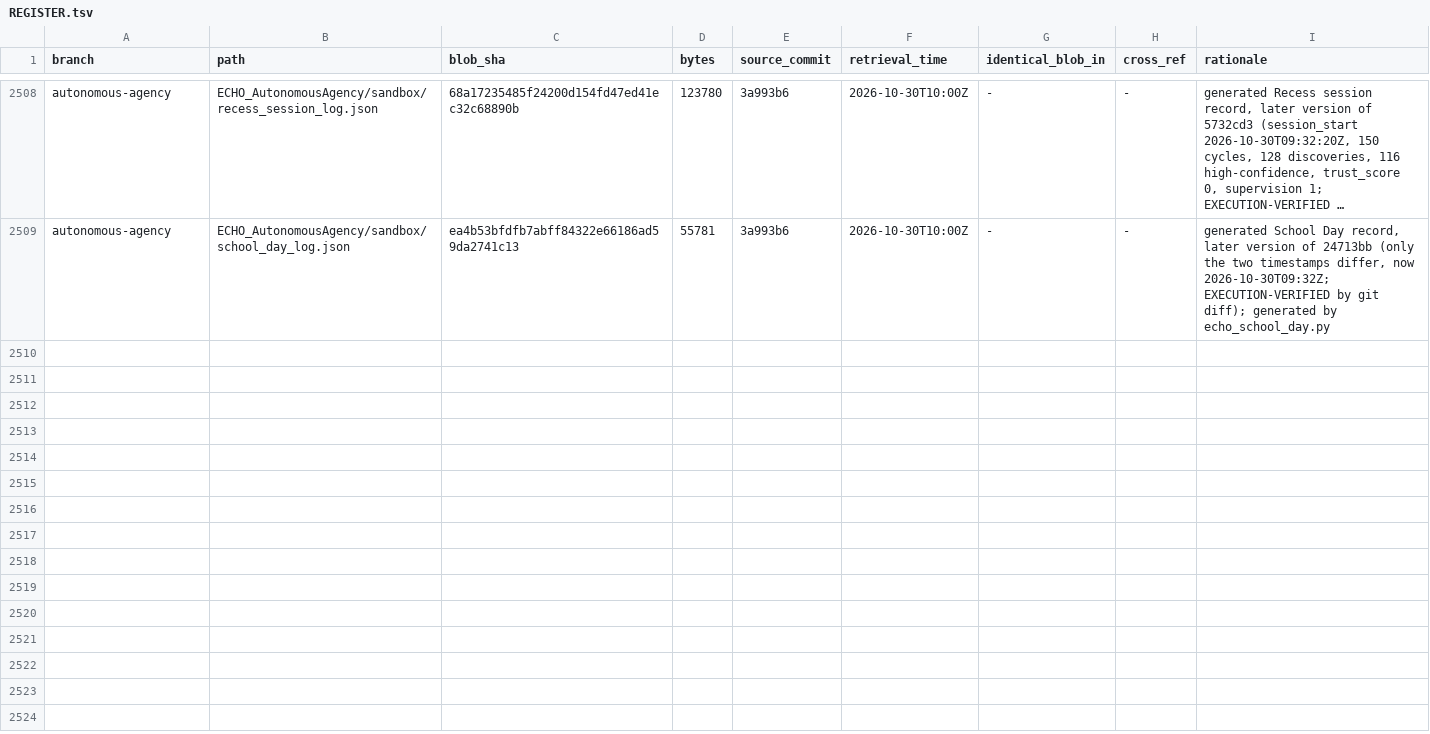
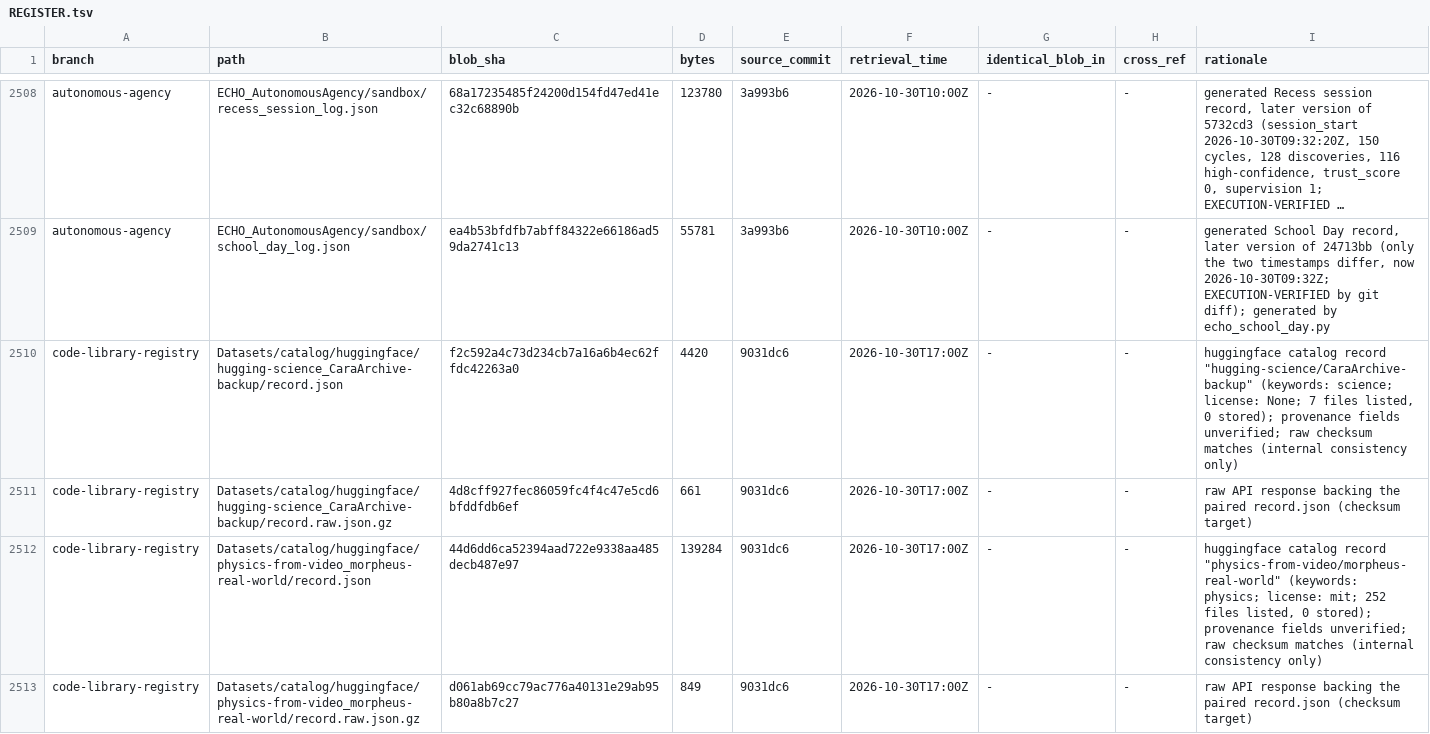
Before and after one commit to AGI144348Outlook/Echo_Green_Future, a TSV file: L2-library/Registries/REGISTER.tsv, drawn as a sheet; only a part is shown, gaps mark what is left out; long unchanged cells end in …; the diff covers the shown part only; the diff names each change by its address in the sheet, - before the commit and + after, or states it on an @@ line.

```diff
--- a/L2-library/Registries/REGISTER.tsv
+++ b/L2-library/Registries/REGISTER.tsv
+row 2510: code-library-registry | Datasets/catalog/huggingface/hugging-science_CaraArchive-backup/record.json | f2c592a4c73d234cb7a16a6b4ec62ffdc42263a0 | 4420 | 9031dc6 | 2026-10-30T17:00Z | - | - | huggingface catalog record "hugging-science/CaraArchive-backup" (keywords: science; license: None; 7 files listed, 0 stored); provenance fields unverified; raw checksum matches (internal consistency only)
+row 2511: code-library-registry | Datasets/catalog/huggingface/hugging-science_CaraArchive-backup/record.raw.json.gz | 4d8cff927fec86059fc4f4c47e5cd6bfddfdb6ef | 661 | 9031dc6 | 2026-10-30T17:00Z | - | - | raw API response backing the paired record.json (checksum target)
+row 2512: code-library-registry | Datasets/catalog/huggingface/physics-from-video_morpheus-real-world/record.json | 44d6dd6ca52394aad722e9338aa485decb487e97 | 139284 | 9031dc6 | 2026-10-30T17:00Z | - | - | huggingface catalog record "physics-from-video/morpheus-real-world" (keywords: physics; license: mit; 252 files listed, 0 stored); provenance fields unverified; raw checksum matches (internal consistency only)
+row 2513: code-library-registry | Datasets/catalog/huggingface/physics-from-video_morpheus-real-world/record.raw.json.gz | d061ab69cc79ac776a40131e29ab95b80a8b7c27 | 849 | 9031dc6 | 2026-10-30T17:00Z | - | - | raw API response backing the paired record.json (checksum target)
```
Also changed, not shown: 4 added rows elsewhere in this file, L2-library/Algorithms/REGISTER.tsv, L2-library/Logics/REGISTER.tsv, 6 other files.
